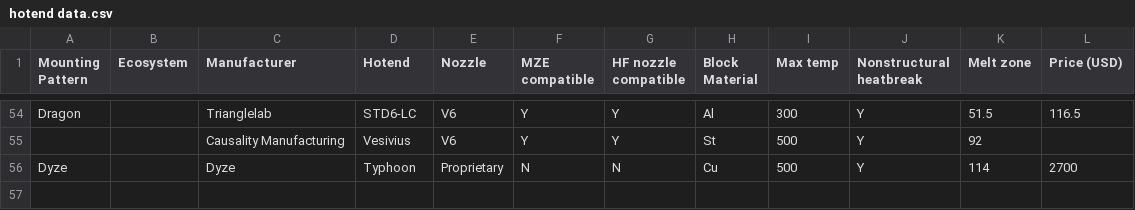
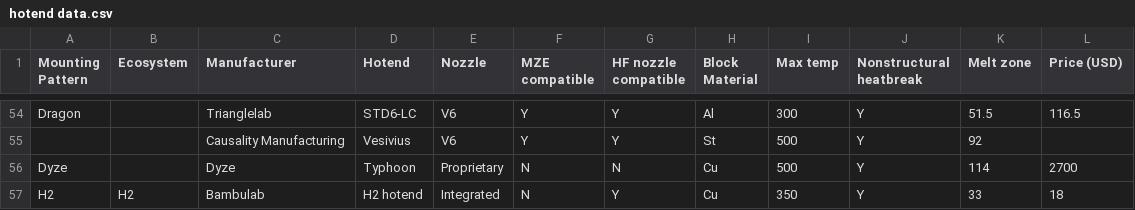
Before and after one commit to robertsamples/meltcalc, a CSV file: data/hotend data.csv, drawn as a sheet; only a part is shown, gaps mark what is left out; the diff names each change by its address in the sheet, - before the commit and + after, or states it on an @@ line.

```diff
--- a/data/hotend data.csv
+++ b/data/hotend data.csv
+row 57: H2 | H2 | Bambulab | H2 hotend | Integrated | N | Y | Cu | 350 | Y | 33 | 18
```
Also changed, not shown: 14 other files.
